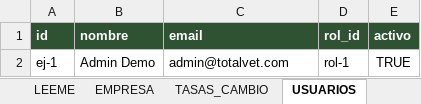
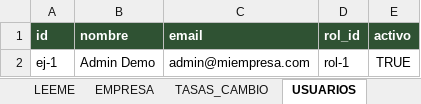
Before and after one commit to jcspro13ship/reproductos-sas-erp, an Excel workbook: docs/ERP_Sheet_Plantilla.xlsx, sheet USUARIOS, drawn as a sheet; values as stored, in another font and other column widths than the file's, no borders; the diff names each change by its address in the sheet, - before the commit and + after, or states it on an @@ line.

```diff
--- a/docs/ERP_Sheet_Plantilla.xlsx (sheet USUARIOS)
+++ b/docs/ERP_Sheet_Plantilla.xlsx (sheet USUARIOS)
-C2 (email): admin@totalvet.com
+C2 (email): admin@miempresa.com
```
Also changed, not shown: sheet EMPRESA, sheet PROVEEDORES, sheet CLIENTES, sheet LINEAS, sheet PRODUCTOS, 3 other files.
